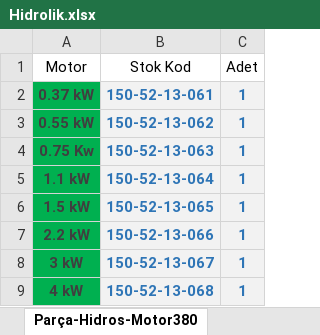
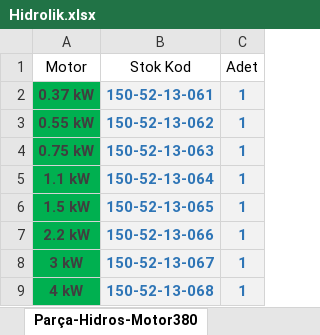
Before and after one commit to hidirektor/Hesaplama, an Excel workbook: src/main/resources/assets/data/Hidrolik.xlsx, sheet Parça-Hidros-Motor380, drawn as a sheet; values as stored, in another font and other column widths than the file's, no borders; the diff names each change by its address in the sheet, - before the commit and + after, or states it on an @@ line.

```diff
--- a/src/main/resources/assets/data/Hidrolik.xlsx (sheet Parça-Hidros-Motor380)
+++ b/src/main/resources/assets/data/Hidrolik.xlsx (sheet Parça-Hidros-Motor380)
-A4 (Motor): 0.75 Kw
+A4 (Motor): 0.75 kW
```
Also changed, not shown: sheet Parça-Hidros-Motor220, 44 other files.
